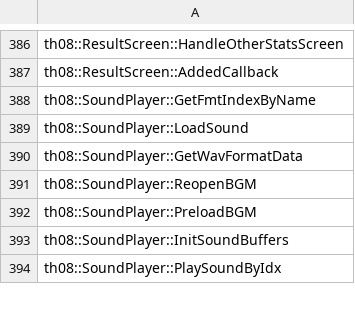
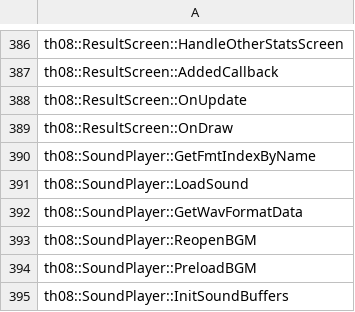
Before and after one commit to N0zoM1z0/th08, a CSV file: config/implemented.csv, drawn as a sheet; only a part is shown, gaps mark what is left out; the shorter side is filled out with more unchanged rows.

Commit message:
kimi: exact ResultScreen::OnUpdate/OnDraw (0x4584B0/0x4586B4, 424+3993 bytes)
- Add match units for ResultScreen::OnUpdate (with jump-table compare_size)
  and ResultScreen::OnDraw; both compare exact against TH08 1.00d.
- Update implemented.csv, matches.csv, and progress artifacts.

```diff
--- a/config/implemented.csv
+++ b/config/implemented.csv
@@ -387,2 +387,4 @@ th08::ResultScreen::HandleOtherStatsScreen
 th08::ResultScreen::AddedCallback
+th08::ResultScreen::OnUpdate
+th08::ResultScreen::OnDraw
 th08::SoundPlayer::GetFmtIndexByName
```
Also changed, not shown: config/matches.csv, 3 other files.
